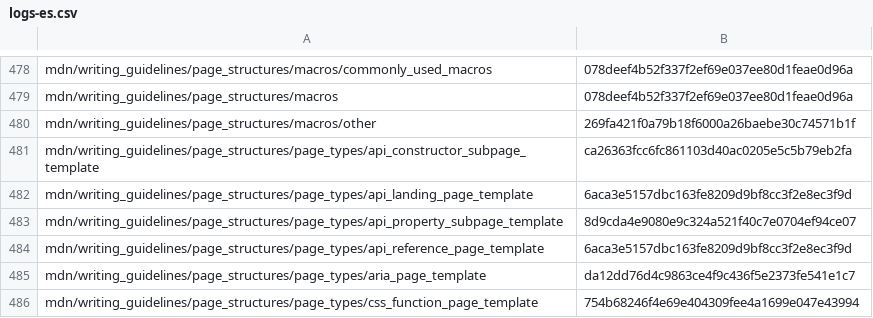
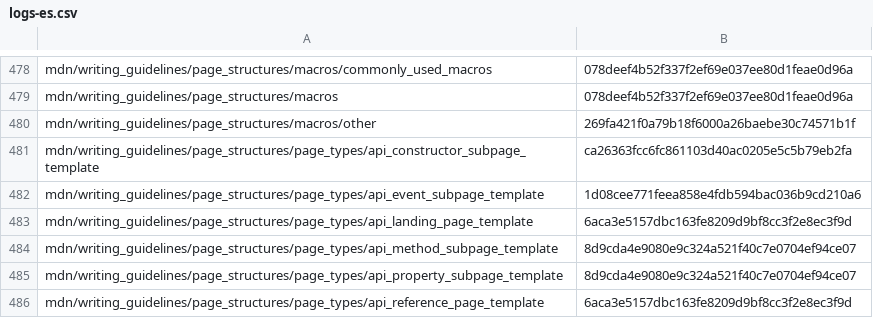
Before and after one commit to tristantheb/history-content-stats, a CSV file: history/logs-es.csv, drawn as a sheet; only a part is shown, gaps mark what is left out; the shorter side is filled out with more unchanged rows; the diff names each change by its address in the sheet, - before the commit and + after, or states it on an @@ line.

Commit message:
sync(data): synchronize repositories data (#676)

```diff
--- a/history/logs-es.csv
+++ b/history/logs-es.csv
+row 482: mdn/writing_guidelines/page_structures/page_types/api_event_subpage_template | 1d08cee771feea858e4fdb594bac036b9cd210a6
+row 484: mdn/writing_guidelines/page_structures/page_types/api_method_subpage_template | 8d9cda4e9080e9c324a521f40c7e0704ef94ce07
```
Also changed, not shown: history/logs-fr.csv, statistics/parity-es.csv, 1 other file.
